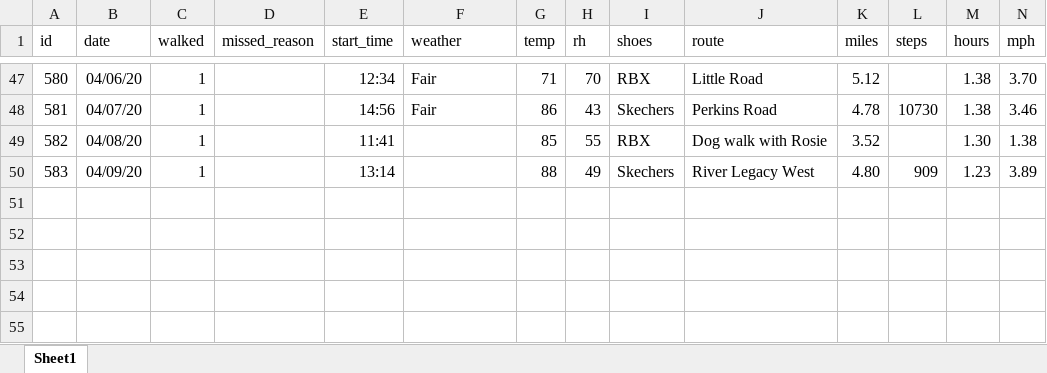
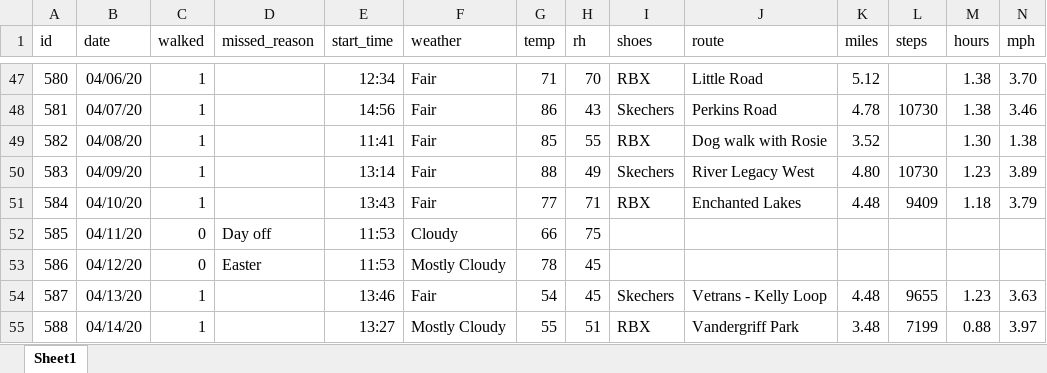
Before and after one commit to gitHubSlinkman/MyWalks, an Excel workbook: data/days.xlsx, sheet Sheet1, drawn as a sheet; only a part is shown, gaps mark what is left out; values as stored, in another font and other column widths than the file's, no borders; rows hold the shown columns only; the diff names each change by its address in the sheet, - before the commit and + after, or states it on an @@ line.

Commit message:
2020-04-15 12:20
1.create define_functions.R
2. Updated days.xlsx
3. Deleted old tests folder with all tests.

```diff
--- a/data/days.xlsx (sheet Sheet1)
+++ b/data/days.xlsx (sheet Sheet1)
-F49:F50 (weather): (empty)
+F49:F50 (weather): Fair
-L50 (steps): 909
+L50 (steps): 10730
+row 51: 584 | 04/10/20 | 1 |  | 13:43 | Fair | 77 | 71 | RBX | Enchanted Lakes | 4.48 | 9409 | 1.18 | 3.79
+row 52: 585 | 04/11/20 | 0 | Day off | 11:53 | Cloudy | 66 | 75
+row 53: 586 | 04/12/20 | 0 | Easter | 11:53 | Mostly Cloudy | 78 | 45
+row 54: 587 | 04/13/20 | 1 |  | 13:46 | Fair | 54 | 45 | Skechers | Vetrans - Kelly Loop | 4.48 | 9655 | 1.23 | 3.63
+row 55: 588 | 04/14/20 | 1 |  | 13:27 | Mostly Cloudy | 55 | 51 | RBX | Vandergriff Park | 3.48 | 7199 | 0.88 | 3.97
```
Also changed, not shown: 6 other files.
